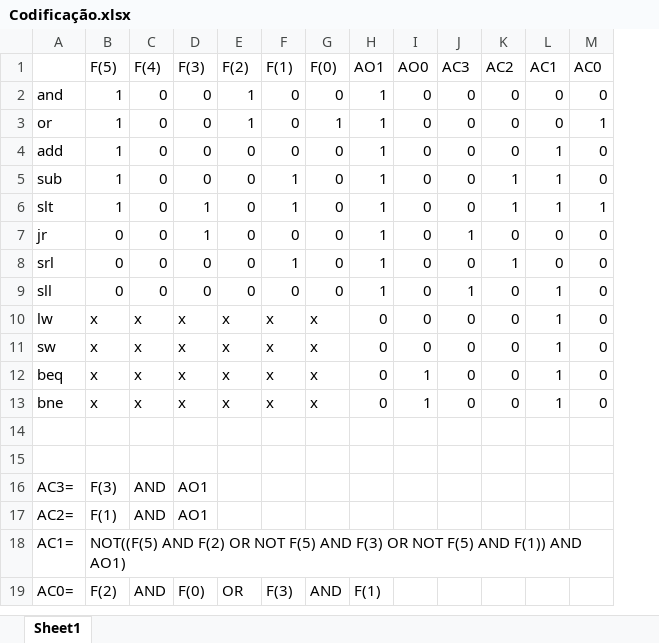
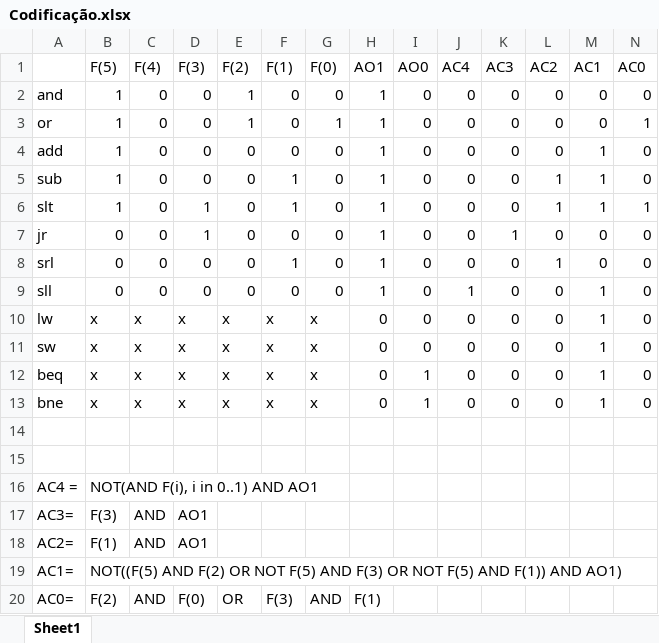
Before and after one commit to gabrielrodriguesrocha/LabArq, an Excel workbook: Codificação.xlsx, sheet Sheet1, drawn as a sheet; values as stored, in another font and other column widths than the file's, no borders; addresses are those after the commit; the diff names each change by its address in the sheet, - before the commit and + after, or states it on an @@ line.

```diff
--- a/Codificação.xlsx (sheet Sheet1)
+++ b/Codificação.xlsx (sheet Sheet1)
+column J (AC4), rows 2-13: 0 | 0 | 0 | 0 | 0 | 0 | 0 | 1 | 0 | 0 | 0 | 0
-K9 (AC3): 1
+K9 (AC3): 0
+row 16: AC4 = | NOT(AND F(i), i in 0..1) AND AO1
```
Also changed, not shown: 3 other files.
